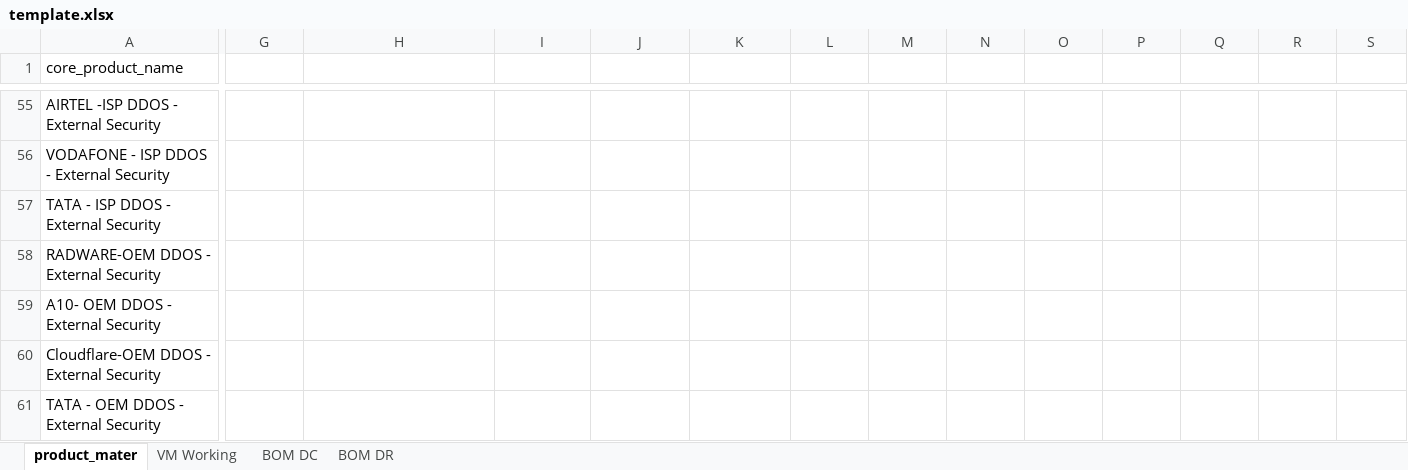
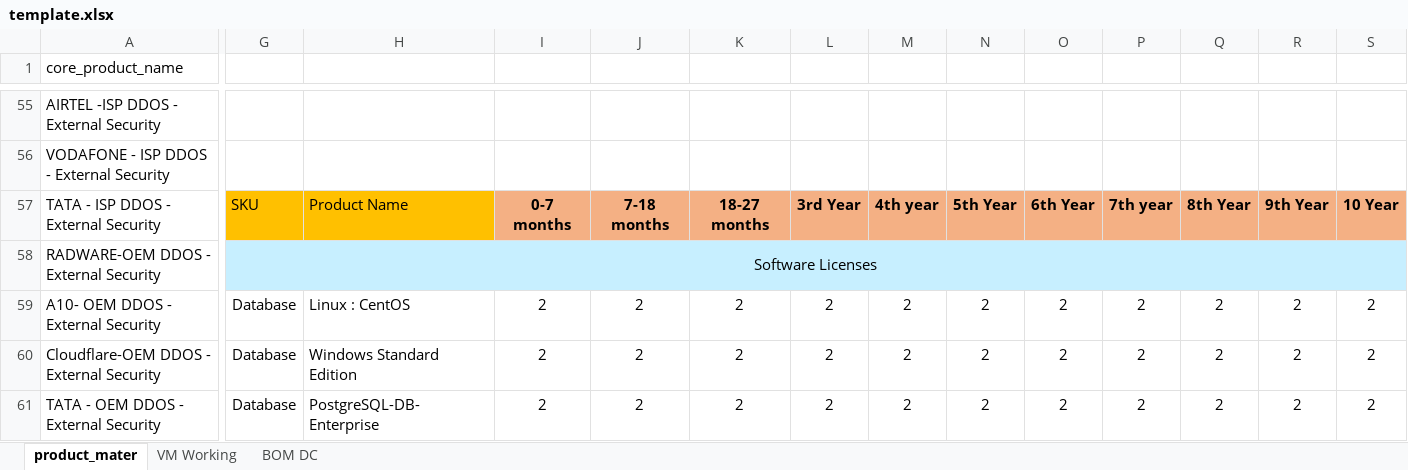
Before and after one commit to 01Pratham/excel_to_crm, an Excel workbook: template.xlsx, sheet product_mater, drawn as a sheet; only a part is shown, gaps mark what is left out; values as stored, in another font and other column widths than the file's, no borders; table styles not drawn; the diff covers the shown part only; the diff names each change by its address in the sheet, - before the commit and + after, or states it on an @@ line.

```diff
--- a/template.xlsx (sheet product_mater)
+++ b/template.xlsx (sheet product_mater)
-sheet tab: BOM DR
-G57: (empty)
+G57: SKU
-G57:H57 fill: none
+G57:H57 fill: #FFC000
-H57: (empty)
+H57: Product Name
-I57: (empty)
+I57: 0-7 months
-I57:S57 fill: none
+I57:S57 fill: #F4B084
-J57: (empty)
+J57: 7-18 months
-K57: (empty)
+K57: 18-27 months
-L57: (empty)
+L57: 3rd Year
-M57: (empty)
+M57: 4th year
-N57: (empty)
+N57: 5th Year
-O57: (empty)
+O57: 6th Year
-P57: (empty)
+P57: 7th year
-Q57: (empty)
+Q57: 8th Year
-R57: (empty)
+R57: 9th Year
-S57: (empty)
+S57: 10 Year
-G58: (empty)
+G58: Software Licenses
-G58:S58 fill: none
+G58:S58 fill: #C7EFFF
+G58:S58 merged
-G59:G61: (empty)
+G59:G61: Database
-H59: (empty)
+H59: Linux : CentOS
-I59:I61: (empty)
+I59:I61: 2
-J59:J61: (empty)
+J59:J61: 2
-K59:K61: (empty)
+K59:K61: 2
-L59:L61: (empty)
+L59:L61: 2
-M59:M61: (empty)
+M59:M61: 2
-N59:N61: (empty)
+N59:N61: 2
-O59:O61: (empty)
+O59:O61: 2
-P59:P61: (empty)
+P59:P61: 2
-Q59:Q61: (empty)
+Q59:Q61: 2
-R59:R61: (empty)
+R59:R61: 2
-S59:S61: (empty)
+S59:S61: 2
-H60: (empty)
+H60: Windows Standard Edition
-H61: (empty)
+H61: PostgreSQL-DB-Enterprise
```
Also changed, not shown: 914 edited cells, cell formats and merged cells elsewhere in this sheet, sheet BOM DC, 1 other file.
